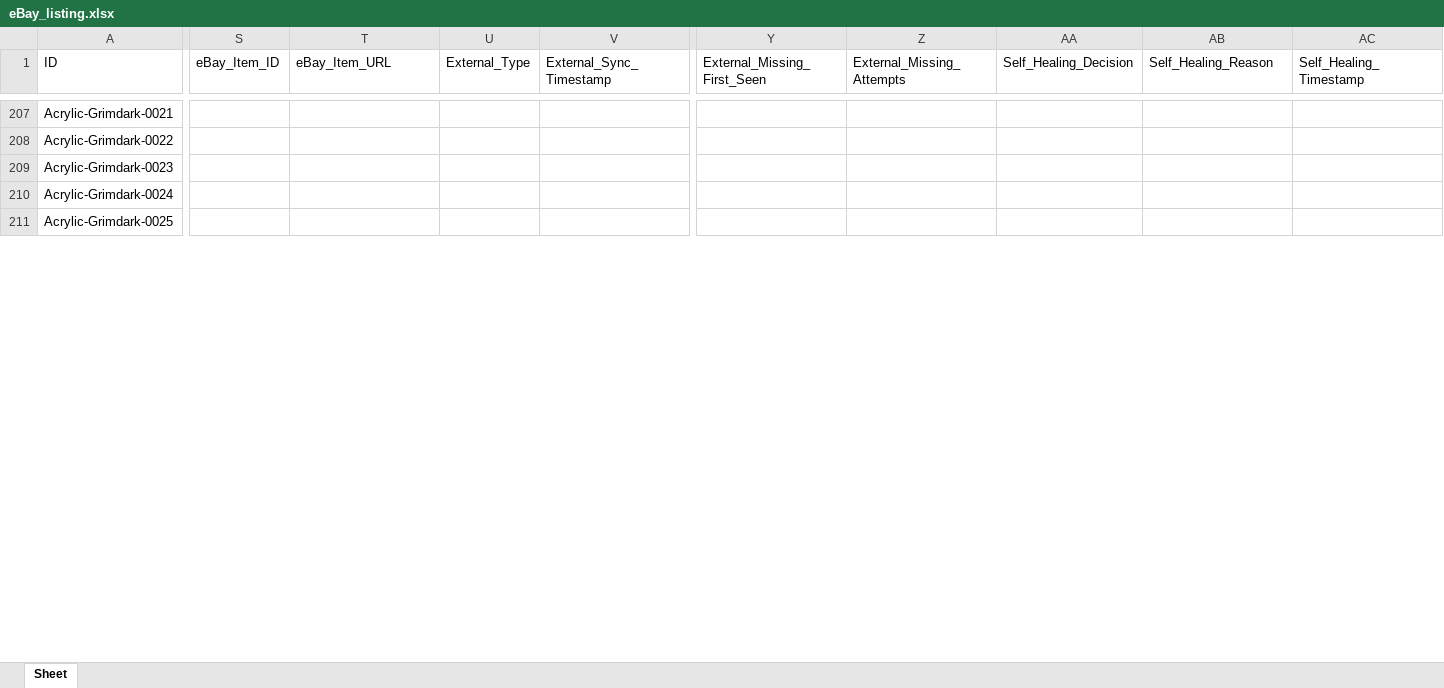
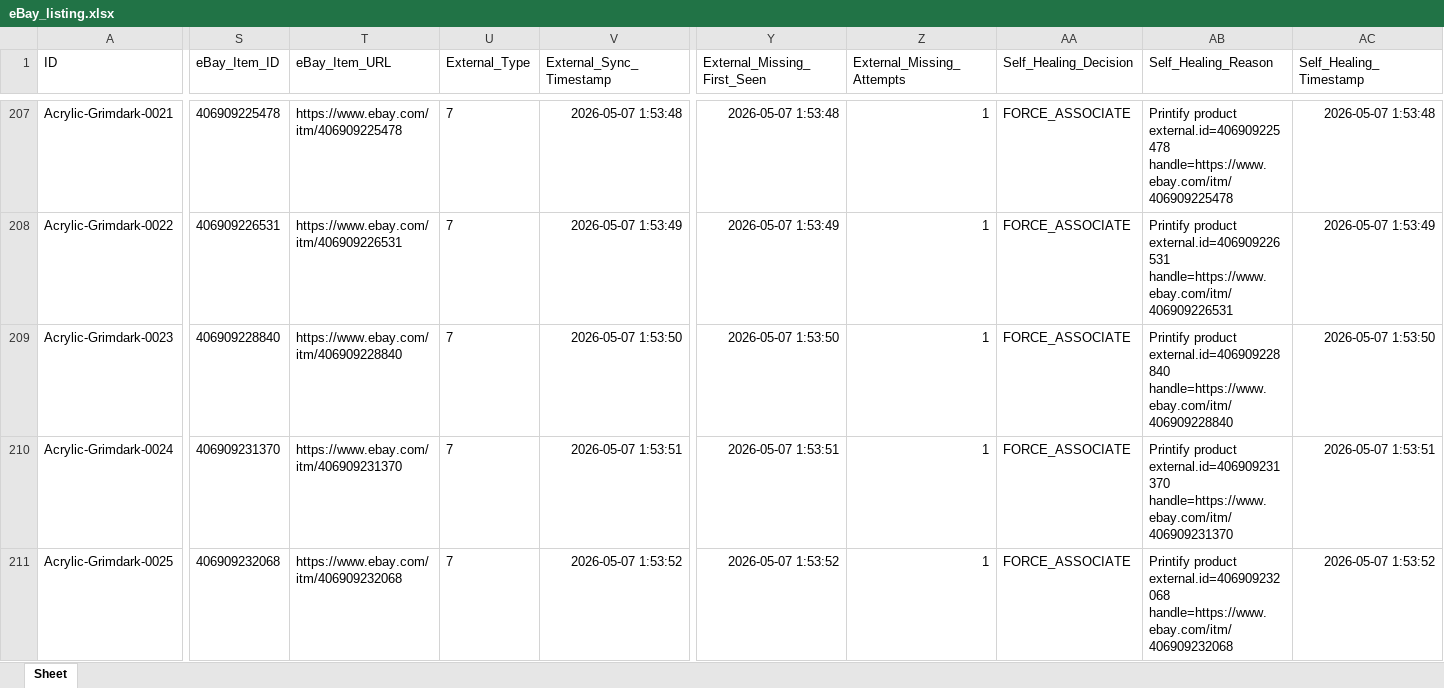
Before and after one commit to rexxu024-arch/Difi_auto_factory, an Excel workbook: Database/eBay_listing.xlsx, sheet Sheet, drawn as a sheet; only a part is shown, gaps mark what is left out; values as stored, in another font and other column widths than the file's, no borders; the diff covers the shown part only; the diff names each change by its address in the sheet, - before the commit and + after, or states it on an @@ line.

Commit message:
Add external recovery and cruise guards

```diff
--- a/Database/eBay_listing.xlsx (sheet Sheet)
+++ b/Database/eBay_listing.xlsx (sheet Sheet)
-S207 (eBay_Item_ID): (empty)
+S207 (eBay_Item_ID): 406909225478
-T207 (eBay_Item_URL): (empty)
+T207 (eBay_Item_URL): https://www.ebay.com/itm/406909225478
-U207:U211 (External_Type): (empty)
+U207:U211 (External_Type): 7
-V207 (External_Sync_Timestamp): (empty)
+V207 (External_Sync_Timestamp): 2026-05-07 1:53:48
-Y207 (External_Missing_First_Seen): (empty)
+Y207 (External_Missing_First_Seen): 2026-05-07 1:53:48
-Z207:Z211 (External_Missing_Attempts): (empty)
+Z207:Z211 (External_Missing_Attempts): 1
-AA207:AA211 (Self_Healing_Decision): (empty)
+AA207:AA211 (Self_Healing_Decision): FORCE_ASSOCIATE
-AB207 (Self_Healing_Reason): (empty)
+AB207 (Self_Healing_Reason): Printify product external.id=406909225478 handle=https://www.ebay.com/itm/406909225478
-AC207 (Self_Healing_Timestamp): (empty)
+AC207 (Self_Healing_Timestamp): 2026-05-07 1:53:48
-S208 (eBay_Item_ID): (empty)
+S208 (eBay_Item_ID): 406909226531
-T208 (eBay_Item_URL): (empty)
+T208 (eBay_Item_URL): https://www.ebay.com/itm/406909226531
-V208 (External_Sync_Timestamp): (empty)
+V208 (External_Sync_Timestamp): 2026-05-07 1:53:49
-Y208 (External_Missing_First_Seen): (empty)
+Y208 (External_Missing_First_Seen): 2026-05-07 1:53:49
-AB208 (Self_Healing_Reason): (empty)
+AB208 (Self_Healing_Reason): Printify product external.id=406909226531 handle=https://www.ebay.com/itm/406909226531
-AC208 (Self_Healing_Timestamp): (empty)
+AC208 (Self_Healing_Timestamp): 2026-05-07 1:53:49
-S209 (eBay_Item_ID): (empty)
+S209 (eBay_Item_ID): 406909228840
-T209 (eBay_Item_URL): (empty)
+T209 (eBay_Item_URL): https://www.ebay.com/itm/406909228840
-V209 (External_Sync_Timestamp): (empty)
+V209 (External_Sync_Timestamp): 2026-05-07 1:53:50
-Y209 (External_Missing_First_Seen): (empty)
+Y209 (External_Missing_First_Seen): 2026-05-07 1:53:50
-AB209 (Self_Healing_Reason): (empty)
+AB209 (Self_Healing_Reason): Printify product external.id=406909228840 handle=https://www.ebay.com/itm/406909228840
-AC209 (Self_Healing_Timestamp): (empty)
+AC209 (Self_Healing_Timestamp): 2026-05-07 1:53:50
-S210 (eBay_Item_ID): (empty)
+S210 (eBay_Item_ID): 406909231370
-T210 (eBay_Item_URL): (empty)
+T210 (eBay_Item_URL): https://www.ebay.com/itm/406909231370
-V210 (External_Sync_Timestamp): (empty)
+V210 (External_Sync_Timestamp): 2026-05-07 1:53:51
-Y210 (External_Missing_First_Seen): (empty)
+Y210 (External_Missing_First_Seen): 2026-05-07 1:53:51
-AB210 (Self_Healing_Reason): (empty)
+AB210 (Self_Healing_Reason): Printify product external.id=406909231370 handle=https://www.ebay.com/itm/406909231370
-AC210 (Self_Healing_Timestamp): (empty)
+AC210 (Self_Healing_Timestamp): 2026-05-07 1:53:51
-S211 (eBay_Item_ID): (empty)
+S211 (eBay_Item_ID): 406909232068
-T211 (eBay_Item_URL): (empty)
+T211 (eBay_Item_URL): https://www.ebay.com/itm/406909232068
-V211 (External_Sync_Timestamp): (empty)
+V211 (External_Sync_Timestamp): 2026-05-07 1:53:52
-Y211 (External_Missing_First_Seen): (empty)
+Y211 (External_Missing_First_Seen): 2026-05-07 1:53:52
-AB211 (Self_Healing_Reason): (empty)
+AB211 (Self_Healing_Reason): Printify product external.id=406909232068 handle=https://www.ebay.com/itm/406909232068
-AC211 (Self_Healing_Timestamp): (empty)
+AC211 (Self_Healing_Timestamp): 2026-05-07 1:53:52
```
Also changed, not shown: 638 edited cells elsewhere in this sheet, 30 other files.
